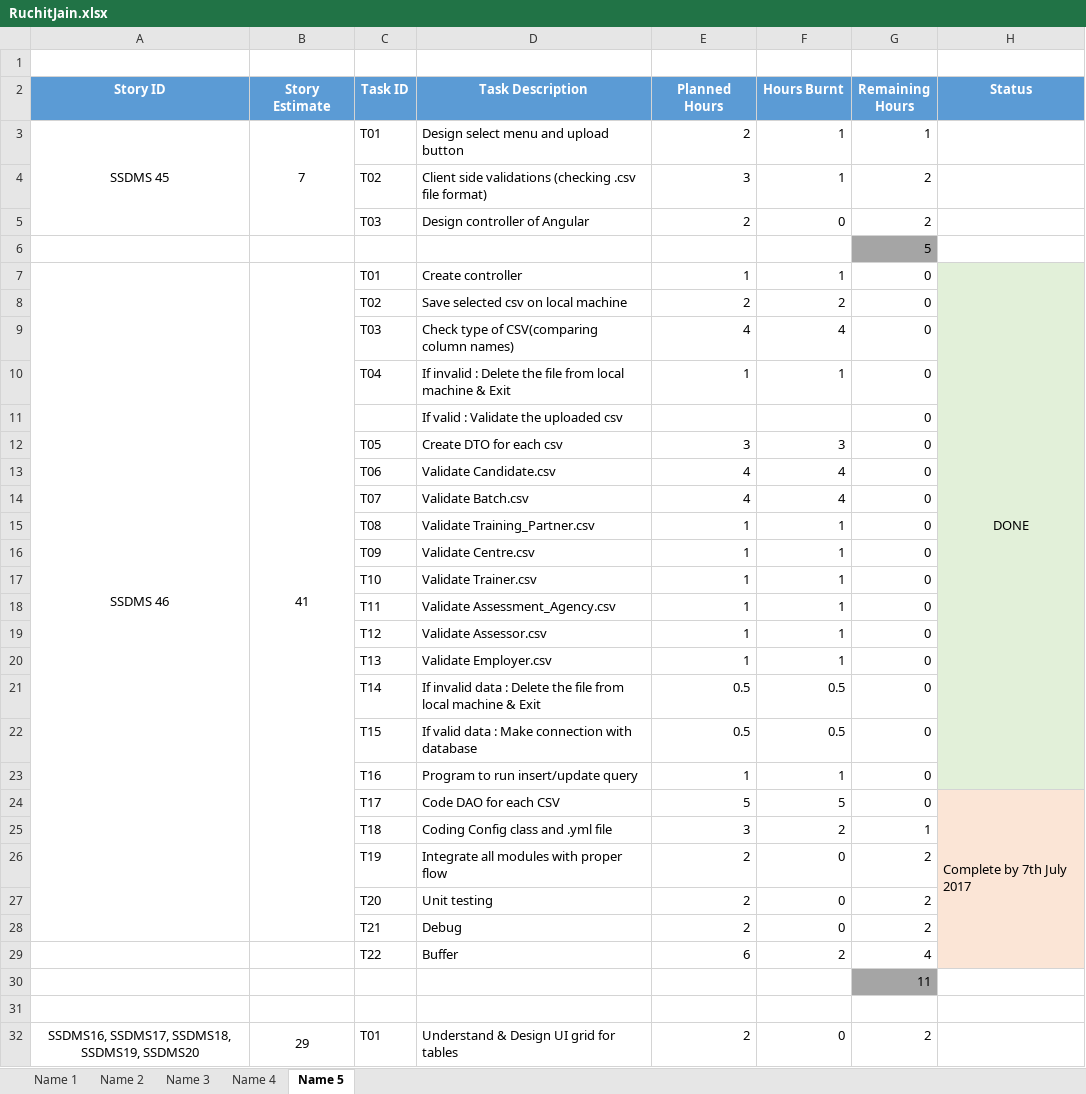
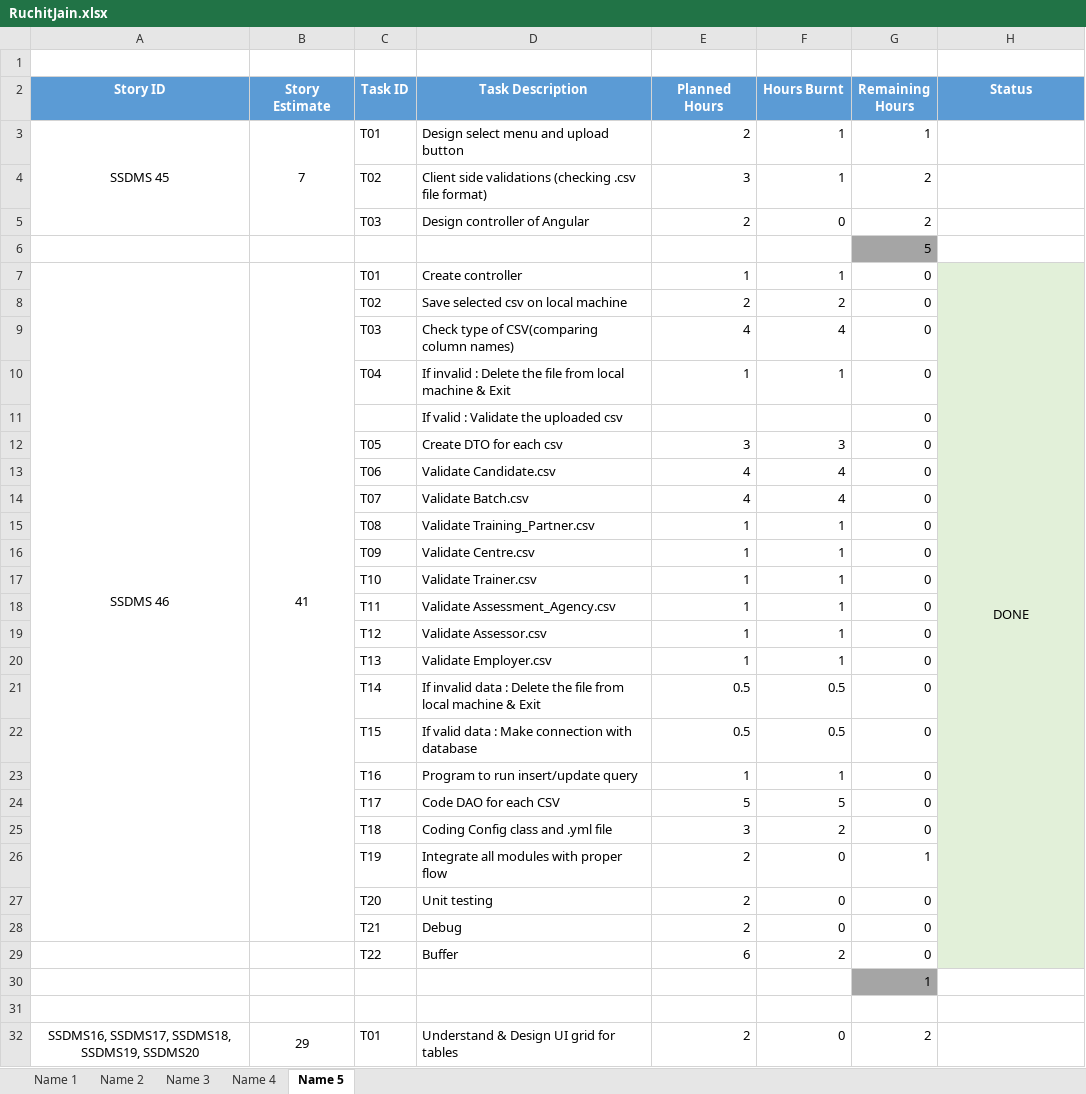
Before and after one commit to SmaltAndBeryl/Internship_2017, an Excel workbook: TeamDetails/TasksBreakDown/RuchitJain.xlsx, sheet Name 5, drawn as a sheet; only a part is shown; values as stored, in another font and other column widths than the file's, no borders; the diff names each change by its address in the sheet, - before the commit and + after, or states it on an @@ line.

Commit message:
Author : Ruchit Jain Description : Updated Task BreakDown List

```diff
--- a/TeamDetails/TasksBreakDown/RuchitJain.xlsx (sheet Name 5)
+++ b/TeamDetails/TasksBreakDown/RuchitJain.xlsx (sheet Name 5)
-H7:H23 merged
+H7:H29 merged
-H24 (Status): Complete by 7th July 2017
+H24 (Status): (empty)
-H24:H29 fill: #FBE5D6
+H24:H29 fill: #E2F0D9
-H24:H29 merged
-G25 (Remaining Hours): 1
+G25 (Remaining Hours): 0
-G26 (Remaining Hours): 2
+G26 (Remaining Hours): 1
-G27:G28 (Remaining Hours): 2
+G27:G28 (Remaining Hours): 0
-G29 (Remaining Hours): 4
+G29 (Remaining Hours): 0
-G30 (Remaining Hours): 11
+G30 (Remaining Hours): 1
```
